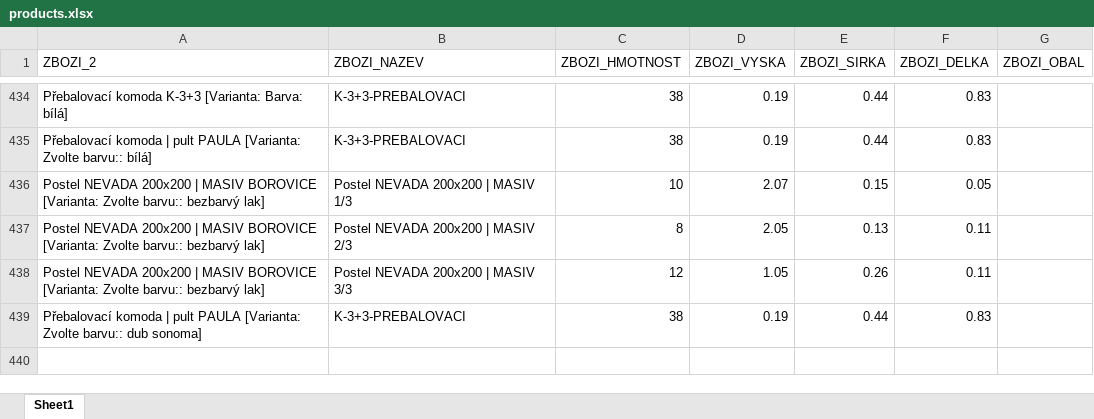
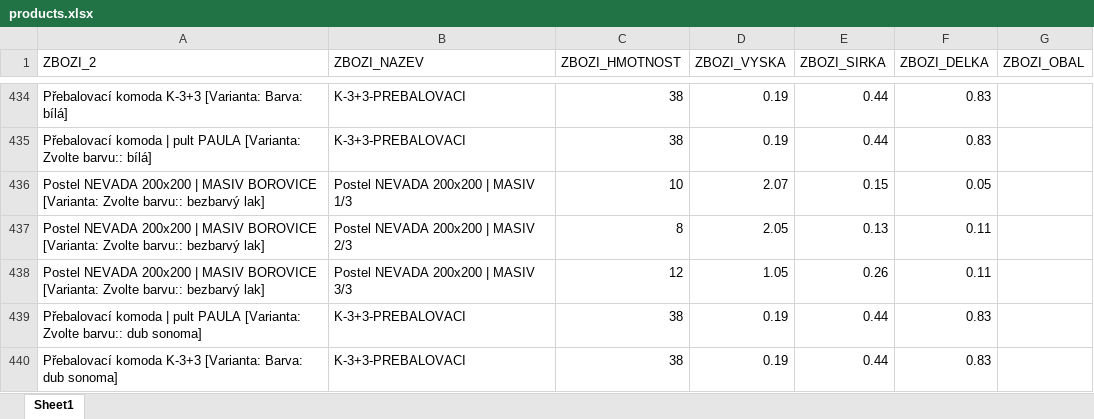
Before and after one commit to xaxamagyar/toptrans-prevodnik, an Excel workbook: products.xlsx, sheet Sheet1, drawn as a sheet; only a part is shown, gaps mark what is left out; values as stored, in another font and other column widths than the file's, no borders; the diff names each change by its address in the sheet, - before the commit and + after, or states it on an @@ line.

Commit message:
Doplněn produkt do Toptrans databáze: Přebalovací komoda K-3+3 [Varianta: Barva: dub sonoma]

```diff
--- a/products.xlsx (sheet Sheet1)
+++ b/products.xlsx (sheet Sheet1)
+row 440: Přebalovací komoda K-3+3 [Varianta: Barva: dub sonoma] | K-3+3-PREBALOVACI | 38 | 0.19 | 0.44 | 0.83
```
